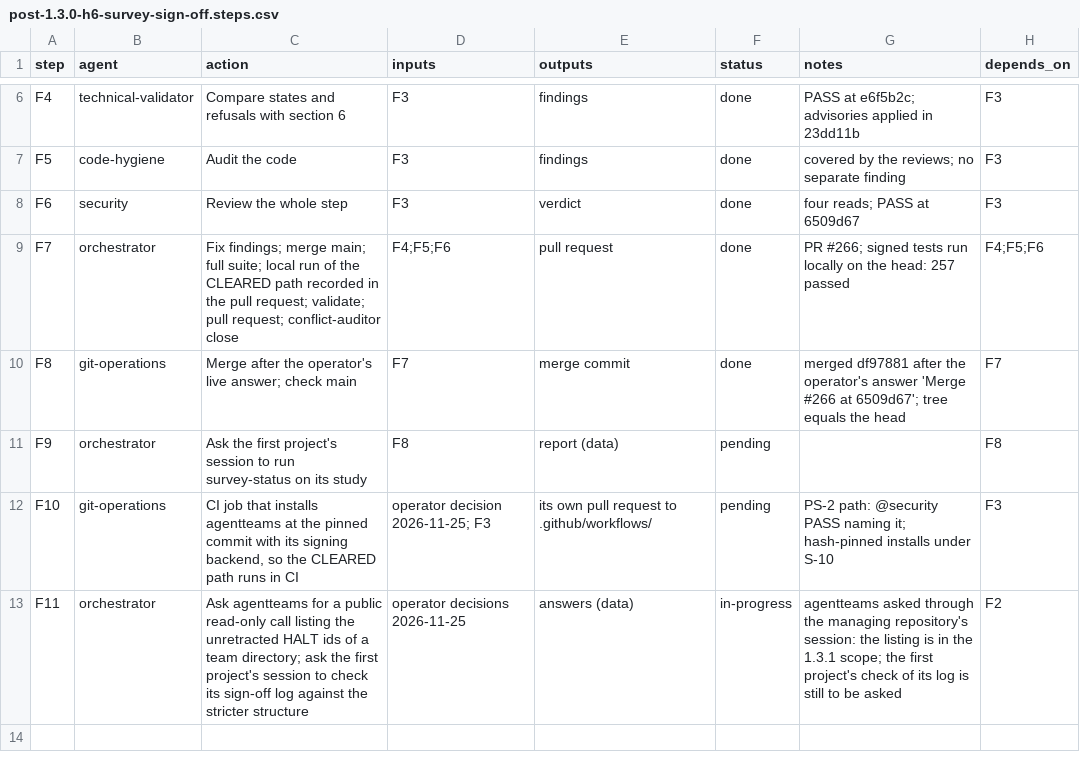
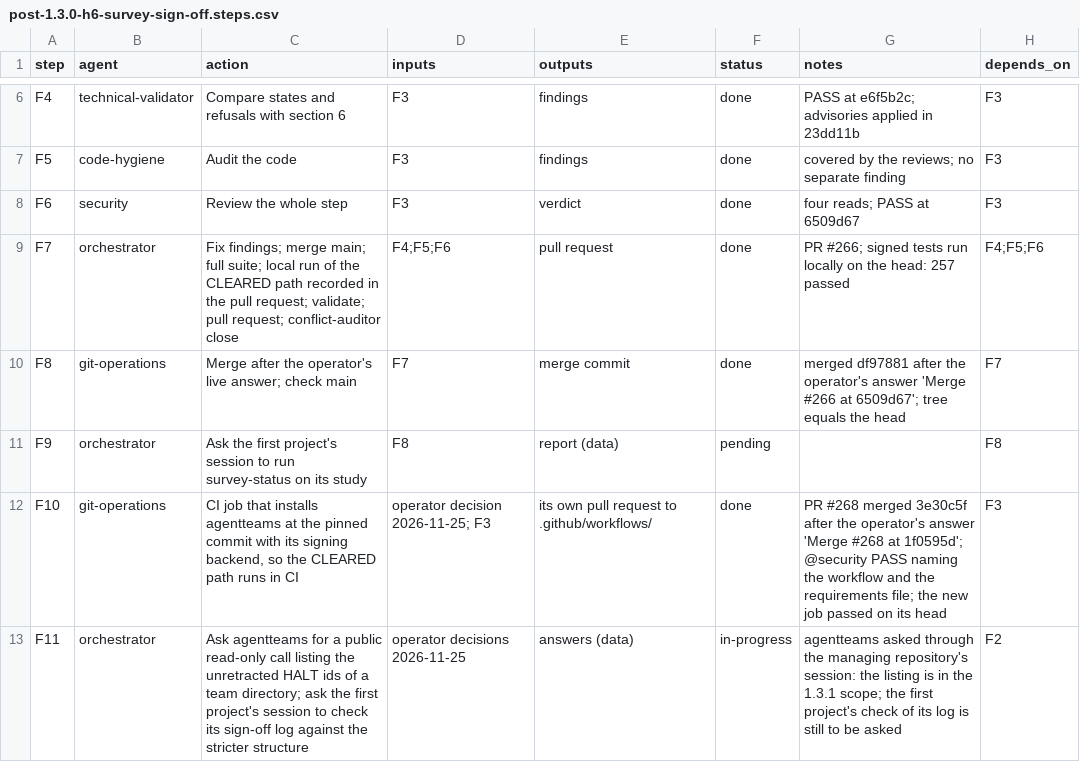
Before and after one commit to jlcatonjr/researchteam, a CSV file: references/plans/post-1.3.0-h6-survey-sign-off.steps.csv, drawn as a sheet; only a part is shown, gaps mark what is left out.

```diff
--- a/references/plans/post-1.3.0-h6-survey-sign-off.steps.csv
+++ b/references/plans/post-1.3.0-h6-survey-sign-off.steps.csv
@@ -11,3 +11,3 @@ F8,git-operations,Merge after the operator's live answer; check main,F7,merge co
 F9,orchestrator,Ask the first project's session to run survey-status on its study,F8,report (data),pending,,F8
-F10,git-operations,"CI job that installs agentteams at the pinned commit with its signing backend, so the CLEARED path runs in CI",operator decision 2026-11-25; F3,its own pull request to .github/workflows/,pending,PS-2 path: @security PASS naming it; hash-pinned installs under S-10,F3
+F10,git-operations,"CI job that installs agentteams at the pinned commit with its signing backend, so the CLEARED path runs in CI",operator decision 2026-11-25; F3,its own pull request to .github/workflows/,done,PR #268 merged 3e30c5f after the operator's answer 'Merge #268 at 1f0595d'; @security PASS naming the workflow and the requirements file; the new job passed on its head,F3
 F11,orchestrator,Ask agentteams for a public read-only call listing the unretracted HALT ids of a team directory; ask the first project's session to check its sign-off log against the stricter structure,operator decisions 2026-11-25,answers (data),in-progress,agentteams asked through the managing repository's session: the listing is in the 1.3.1 scope; the first project's check of its log is still to be asked,F2
```
Also changed, not shown: references/plans/post-1.3.0-h5-survey-tools-a-d.steps.csv.
